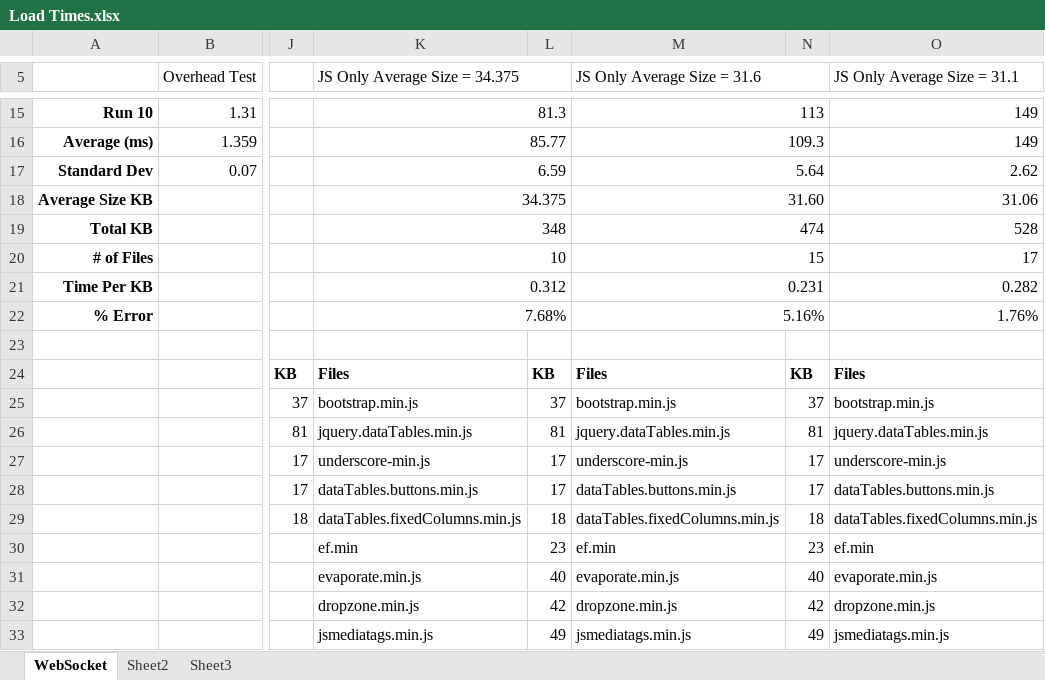
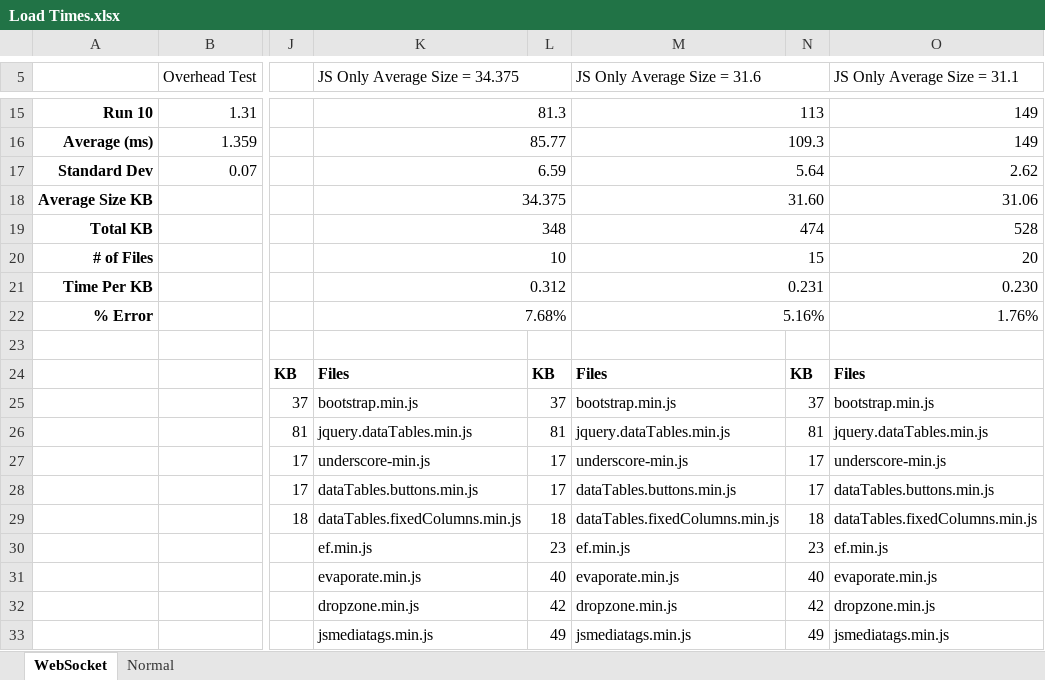
Before and after one commit to jeff012345/WebSocketWebsiteContent, an Excel workbook: Load Times.xlsx, sheet WebSocket, drawn as a sheet; only a part is shown, gaps mark what is left out; values as stored, in another font and other column widths than the file's, no borders; charts and pictures not drawn; the diff names each change by its address in the sheet, - before the commit and + after, or states it on an @@ line.

```diff
--- a/Load Times.xlsx (sheet WebSocket)
+++ b/Load Times.xlsx (sheet WebSocket)
-sheet tab: Sheet2
-sheet tab: Sheet3
+sheet tab: Normal
-O20 (JS Only Average Size = 31.1): 17
+O20 (JS Only Average Size = 31.1): 20
-O21 (JS Only Average Size = 31.1): 0.282
+O21 (JS Only Average Size = 31.1): 0.230
-K30 (JS Only Average Size = 34.375): ef.min
+K30 (JS Only Average Size = 34.375): ef.min.js
-M30 (JS Only Average Size = 31.6): ef.min
+M30 (JS Only Average Size = 31.6): ef.min.js
-O30 (JS Only Average Size = 31.1): ef.min
+O30 (JS Only Average Size = 31.1): ef.min.js
```
Also changed, not shown: charts or pictures, 3 other files.
